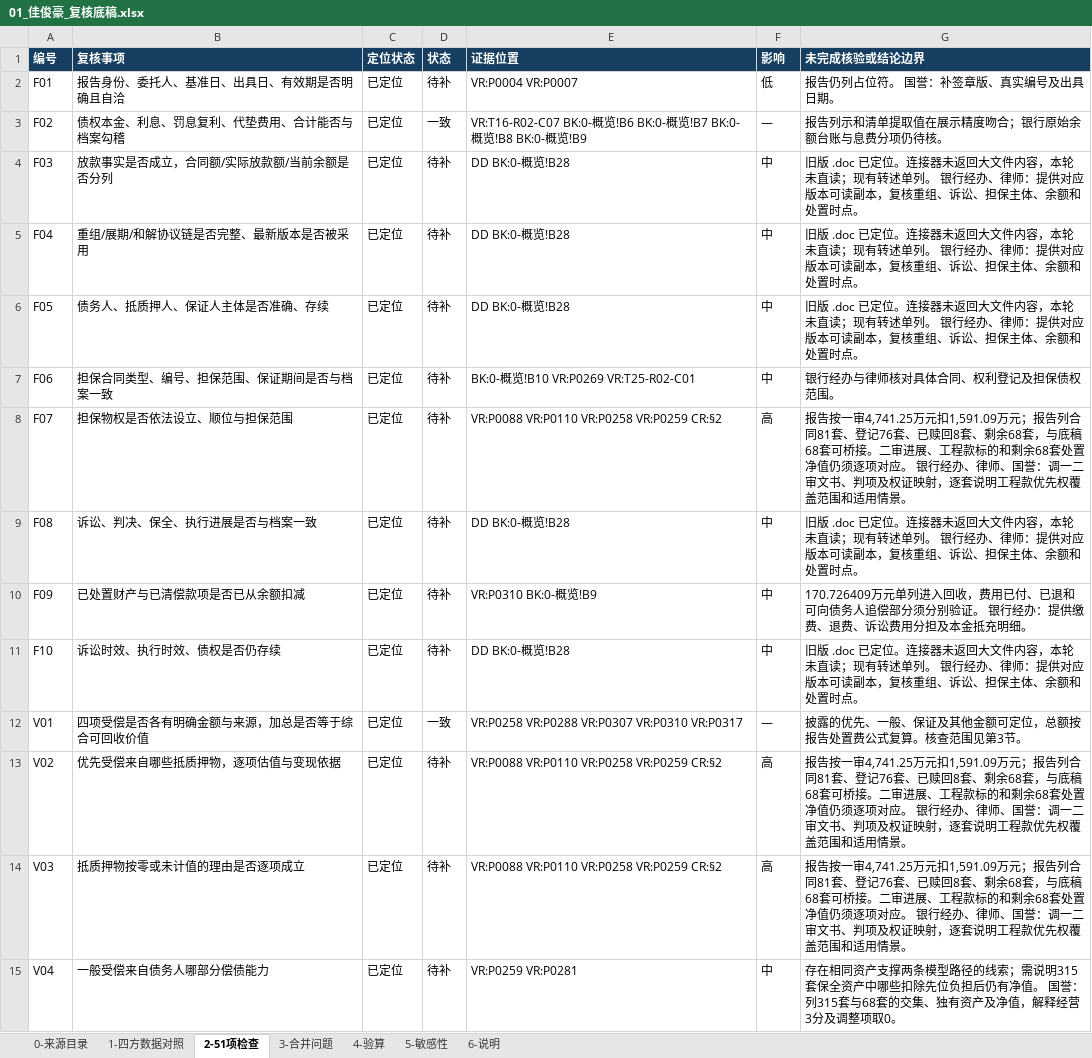
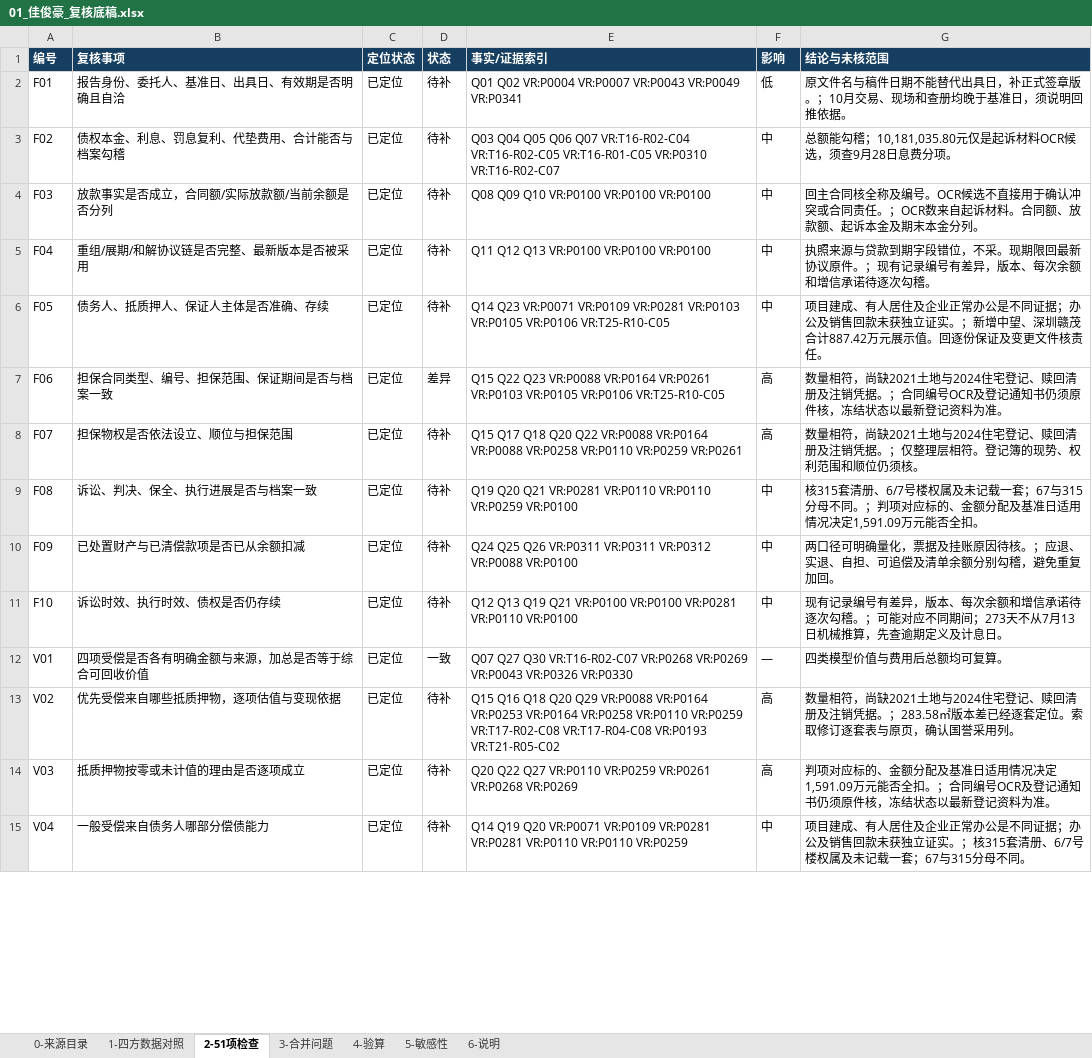
Before and after one commit to leecolin2023/work-gzb, an Excel workbook: output/价值分析复核/01_惠州市佳俊豪实业有限公司/01_佳俊豪_复核底稿.xlsx, sheet 2-51项检查, drawn as a sheet; only a part is shown; values as stored, in another font and other column widths than the file's, no borders; the diff covers the shown part only; the diff names each change by its address in the sheet, - before the commit and + after, or states it on an @@ line.

```diff
--- a/output/价值分析复核/01_惠州市佳俊豪实业有限公司/01_佳俊豪_复核底稿.xlsx (sheet 2-51项检查)
+++ b/output/价值分析复核/01_惠州市佳俊豪实业有限公司/01_佳俊豪_复核底稿.xlsx (sheet 2-51项检查)
-E1: 证据位置
+E1: 事实/证据索引
-G1: 未完成核验或结论边界
+G1: 结论与未核范围
-E2 (事实/证据索引): VR:P0004 VR:P0007
+E2 (事实/证据索引): Q01 Q02 VR:P0004 VR:P0007 VR:P0043 VR:P0049 VR:P0341
-G2 (结论与未核范围): 报告仍列占位符。 国誉：补签章版、真实编号及出具日期。
+G2 (结论与未核范围): 原文件名与稿件日期不能替代出具日，补正式签章版。；10月交易、现场和查册均晚于基准日，须说明回推依据。
-D3 (状态): 一致
+D3 (状态): 待补
-E3 (事实/证据索引): VR:T16-R02-C07 BK:0-概览!B6 BK:0-概览!B7 BK:0-概览!B8 BK:0-概览!B9
+E3 (事实/证据索引): Q03 Q04 Q05 Q06 Q07 VR:T16-R02-C04 VR:T16-R02-C05 VR:T16-R01-C05 VR:P0310 VR:T16-R02-C07
-F3 (影响): —
+F3 (影响): 中
-G3 (结论与未核范围): 报告列示和清单提取值在展示精度吻合；银行原始余额台账与息费分项仍待核。
+G3 (结论与未核范围): 总额能勾稽；10,181,035.80元仅是起诉材料OCR候选，须查9月28日息费分项。
-E4 (事实/证据索引): DD BK:0-概览!B28
+E4 (事实/证据索引): Q08 Q09 Q10 VR:P0100 VR:P0100 VR:P0100
-G4 (结论与未核范围): 旧版 .doc 已定位。连接器未返回大文件内容，本轮未直读；现有转述单列。 银行经办、律师：提供对应版本可读副本，复核重组、诉讼、担保主体、余额和处置时点。
+G4 (结论与未核范围): 回主合同核全称及编号。OCR候选不直接用于确认冲突或合同责任。；OCR数来自起诉材料。合同额、放款额、起诉本金及期末本金分列。
-E5 (事实/证据索引): DD BK:0-概览!B28
+E5 (事实/证据索引): Q11 Q12 Q13 VR:P0100 VR:P0100 VR:P0100
-G5 (结论与未核范围): 旧版 .doc 已定位。连接器未返回大文件内容，本轮未直读；现有转述单列。 银行经办、律师：提供对应版本可读副本，复核重组、诉讼、担保主体、余额和处置时点。
+G5 (结论与未核范围): 执照来源与贷款到期字段错位，不采。现期限回最新协议原件。；现有记录编号有差异，版本、每次余额和增信承诺待逐次勾稽。
-E6 (事实/证据索引): DD BK:0-概览!B28
+E6 (事实/证据索引): Q14 Q23 VR:P0071 VR:P0109 VR:P0281 VR:P0103 VR:P0105 VR:P0106 VR:T25-R10-C05
-G6 (结论与未核范围): 旧版 .doc 已定位。连接器未返回大文件内容，本轮未直读；现有转述单列。 银行经办、律师：提供对应版本可读副本，复核重组、诉讼、担保主体、余额和处置时点。
+G6 (结论与未核范围): 项目建成、有人居住及企业正常办公是不同证据；办公及销售回款未获独立证实。；新增中望、深圳赣茂合计887.42万元展示值。回逐份保证及变更文件核责任。
-D7 (状态): 待补
+D7 (状态): 差异
-E7 (事实/证据索引): BK:0-概览!B10 VR:P0269 VR:T25-R02-C01
+E7 (事实/证据索引): Q15 Q22 Q23 VR:P0088 VR:P0164 VR:P0261 VR:P0103 VR:P0105 VR:P0106 VR:T25-R10-C05
-F7 (影响): 中
+F7 (影响): 高
-G7 (结论与未核范围): 银行经办与律师核对具体合同、权利登记及担保债权范围。
+G7 (结论与未核范围): 数量相符，尚缺2021土地与2024住宅登记、赎回清册及注销凭据。；合同编号OCR及登记通知书仍须原件核，冻结状态以最新登记资料为准。
-E8 (事实/证据索引): VR:P0088 VR:P0110 VR:P0258 VR:P0259 CR:§2
+E8 (事实/证据索引): Q15 Q17 Q18 Q20 Q22 VR:P0088 VR:P0164 VR:P0088 VR:P0258 VR:P0110 VR:P0259 VR:P0261
-G8 (结论与未核范围): 报告按一审4,741.25万元扣1,591.09万元；报告列合同81套、登记76套、已赎回8套、剩余68套，与底稿68套可桥接。二审进展、工程款标的和剩余68套处置净值仍须逐项对应。 银行经办、律师、国誉：调一二审文书、判项及权证映射，逐套说明工程款优先权覆盖范围和适用情景。
+G8 (结论与未核范围): 数量相符，尚缺2021土地与2024住宅登记、赎回清册及注销凭据。；仅整理层相符。登记簿的现势、权利范围和顺位仍须核。
-E9 (事实/证据索引): DD BK:0-概览!B28
+E9 (事实/证据索引): Q19 Q20 Q21 VR:P0281 VR:P0110 VR:P0110 VR:P0259 VR:P0100
-G9 (结论与未核范围): 旧版 .doc 已定位。连接器未返回大文件内容，本轮未直读；现有转述单列。 银行经办、律师：提供对应版本可读副本，复核重组、诉讼、担保主体、余额和处置时点。
+G9 (结论与未核范围): 核315套清册、6/7号楼权属及未记载一套；67与315分母不同。；判项对应标的、金额分配及基准日适用情况决定1,591.09万元能否全扣。
-E10 (事实/证据索引): VR:P0310 BK:0-概览!B9
+E10 (事实/证据索引): Q24 Q25 Q26 VR:P0311 VR:P0311 VR:P0312 VR:P0088 VR:P0100
-G10 (结论与未核范围): 170.726409万元单列进入回收，费用已付、已退和可向债务人追偿部分须分别验证。 银行经办：提供缴费、退费、诉讼费用分担及本金抵充明细。
+G10 (结论与未核范围): 两口径可明确量化，票据及挂账原因待核。；应退、实退、自担、可追偿及清单余额分别勾稽，避免重复加回。
-E11 (事实/证据索引): DD BK:0-概览!B28
+E11 (事实/证据索引): Q12 Q13 Q19 Q21 VR:P0100 VR:P0100 VR:P0281 VR:P0110 VR:P0100
-G11 (结论与未核范围): 旧版 .doc 已定位。连接器未返回大文件内容，本轮未直读；现有转述单列。 银行经办、律师：提供对应版本可读副本，复核重组、诉讼、担保主体、余额和处置时点。
+G11 (结论与未核范围): 现有记录编号有差异，版本、每次余额和增信承诺待逐次勾稽。；可能对应不同期间；273天不从7月13日机械推算，先查逾期定义及计息日。
-E12 (事实/证据索引): VR:P0258 VR:P0288 VR:P0307 VR:P0310 VR:P0317
+E12 (事实/证据索引): Q07 Q27 Q30 VR:T16-R02-C07 VR:P0268 VR:P0269 VR:P0043 VR:P0326 VR:P0330
-G12 (结论与未核范围): 披露的优先、一般、保证及其他金额可定位，总额按报告处置费公式复算。核查范围见第3节。
+G12 (结论与未核范围): 四类模型价值与费用后总额均可复算。
-E13 (事实/证据索引): VR:P0088 VR:P0110 VR:P0258 VR:P0259 CR:§2
+E13 (事实/证据索引): Q15 Q16 Q18 Q20 Q29 VR:P0088 VR:P0164 VR:P0253 VR:P0164 VR:P0258 VR:P0110 VR:P0259 VR:T17-R02-C08 VR:T17-R04-C08 VR:P0193 VR:T21-R05-C02
-G13 (结论与未核范围): 报告按一审4,741.25万元扣1,591.09万元；报告列合同81套、登记76套、已赎回8套、剩余68套，与底稿68套可桥接。二审进展、工程款标的和剩余68套处置净值仍须逐项对应。 银行经办、律师、国誉：调一二审文书、判项及权证映射，逐套说明工程款优先权覆盖范围和适用情景。
+G13 (结论与未核范围): 数量相符，尚缺2021土地与2024住宅登记、赎回清册及注销凭据。；283.58㎡版本差已经逐套定位。索取修订逐套表与原页，确认国誉采用列。
-E14 (事实/证据索引): VR:P0088 VR:P0110 VR:P0258 VR:P0259 CR:§2
+E14 (事实/证据索引): Q20 Q22 Q27 VR:P0110 VR:P0259 VR:P0261 VR:P0268 VR:P0269
-G14 (结论与未核范围): 报告按一审4,741.25万元扣1,591.09万元；报告列合同81套、登记76套、已赎回8套、剩余68套，与底稿68套可桥接。二审进展、工程款标的和剩余68套处置净值仍须逐项对应。 银行经办、律师、国誉：调一二审文书、判项及权证映射，逐套说明工程款优先权覆盖范围和适用情景。
+G14 (结论与未核范围): 判项对应标的、金额分配及基准日适用情况决定1,591.09万元能否全扣。；合同编号OCR及登记通知书仍须原件核，冻结状态以最新登记资料为准。
-E15 (事实/证据索引): VR:P0259 VR:P0281
+E15 (事实/证据索引): Q14 Q19 Q20 VR:P0071 VR:P0109 VR:P0281 VR:P0281 VR:P0110 VR:P0110 VR:P0259
-G15 (结论与未核范围): 存在相同资产支撑两条模型路径的线索；需说明315套保全资产中哪些扣除先位负担后仍有净值。 国誉：列315套与68套的交集、独有资产及净值，解释经营3分及调整项取0。
+G15 (结论与未核范围): 项目建成、有人居住及企业正常办公是不同证据；办公及销售回款未获独立证实。；核315套清册、6/7号楼权属及未记载一套；67与315分母不同。
```
Also changed, not shown: 82 edited cells elsewhere in this sheet, sheet 1-四方数据对照, sheet 4-验算, sheet 3-合并问题, sheet 5-敏感性, sheet 0-来源目录, sheet 6-说明, formulas that keep their value, 15 other files.
